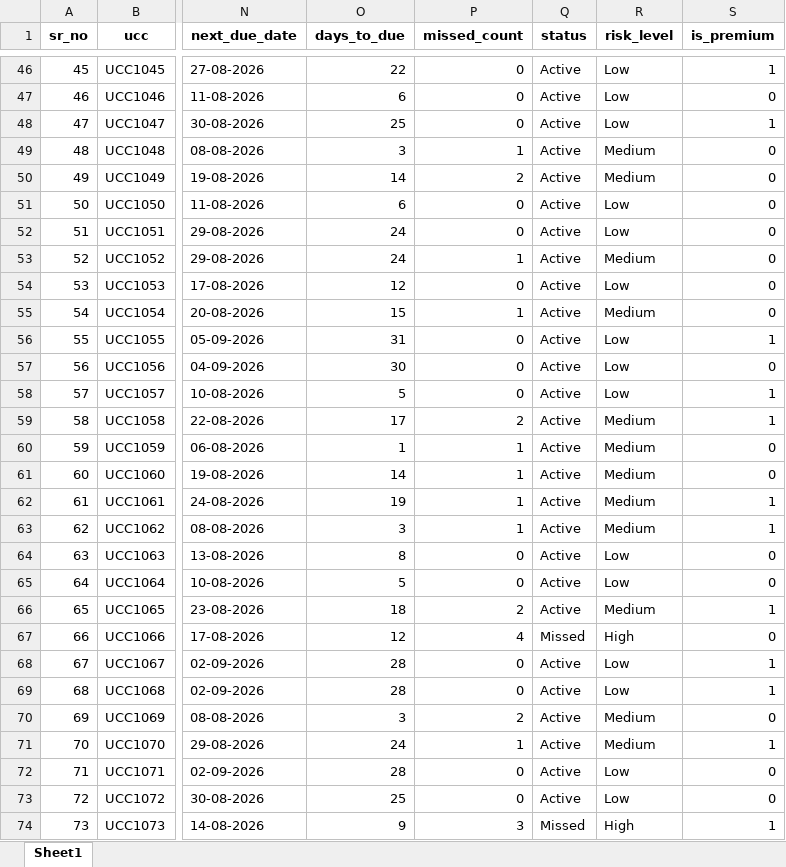
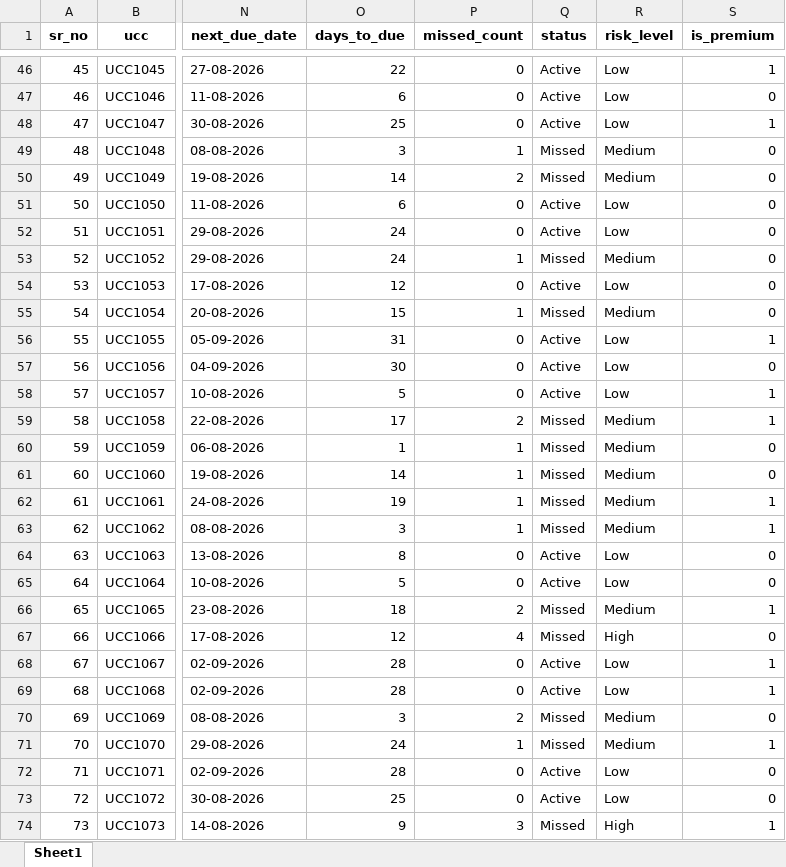
Before and after one commit to Kanigavarshini/sip-advisor-platform, an Excel workbook: backend/data/sip_advisor_enriched_preview.xlsx, sheet Sheet1, drawn as a sheet; only a part is shown, gaps mark what is left out; values as stored, in another font and other column widths than the file's, no borders; the diff covers the shown part only; the diff names each change by its address in the sheet, - before the commit and + after, or states it on an @@ line.

Commit message:
Update client attention, missed SIP status, proposals and lead management

```diff
--- a/backend/data/sip_advisor_enriched_preview.xlsx (sheet Sheet1)
+++ b/backend/data/sip_advisor_enriched_preview.xlsx (sheet Sheet1)
-Q49:Q50 (status): Active
+Q49:Q50 (status): Missed
-Q53 (status): Active
+Q53 (status): Missed
-Q55 (status): Active
+Q55 (status): Missed
-Q59:Q63 (status): Active
+Q59:Q63 (status): Missed
-Q66 (status): Active
+Q66 (status): Missed
-Q70:Q71 (status): Active
+Q70:Q71 (status): Missed
```
Also changed, not shown: 26 edited cells elsewhere in this sheet, 10 other files.
